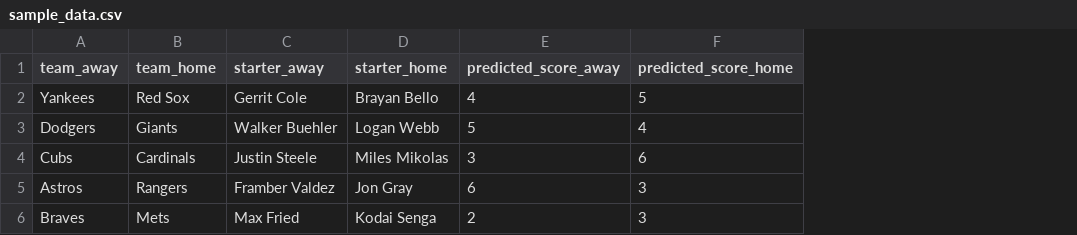
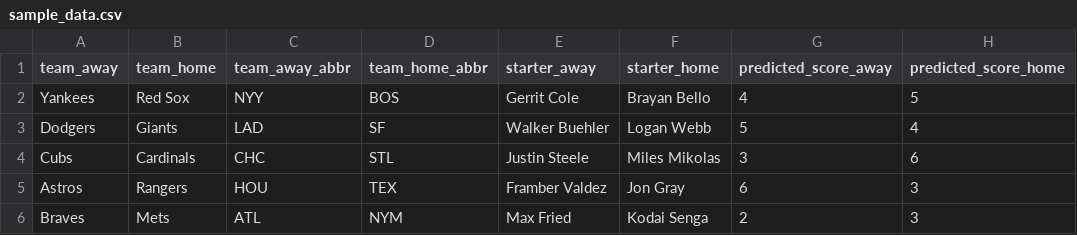
Before and after one commit to lgdsbrand/MLB-model-Demo, a CSV file: sample_data.csv, drawn as a sheet; only a part is shown; the diff names each change by its address in the sheet, - before the commit and + after, or states it on an @@ line.

Commit message:
Update sample_data.csv
Added team abbreviations

```diff
--- a/sample_data.csv
+++ b/sample_data.csv
+column C (team_away_abbr), rows 2-6: NYY | LAD | CHC | HOU | ATL
+column D (team_home_abbr), rows 2-6: BOS | SF | STL | TEX | NYM
```
